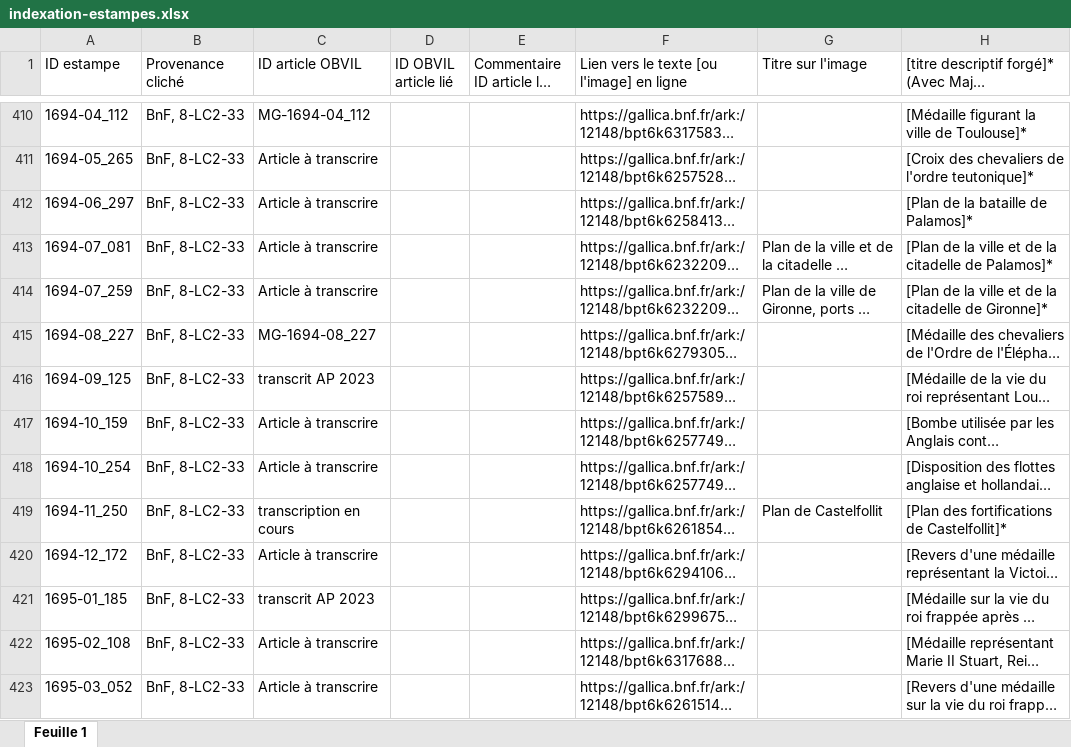
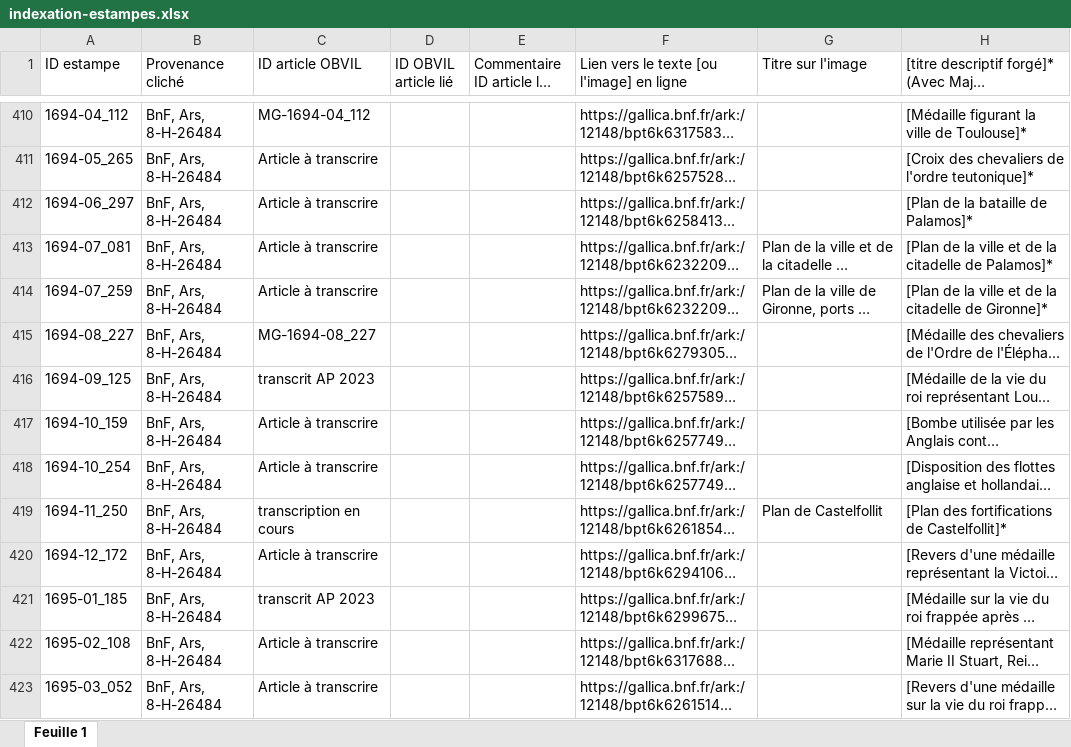
Before and after one commit to sherlock-iremus/mercure-galant-sources, an Excel workbook: indexation-estampes.xlsx, sheet Feuille 1, drawn as a sheet; only a part is shown, gaps mark what is left out; long unchanged cells end in …; values as stored, in another font and other column widths than the file's, no cell formats; the diff covers the shown part only; the diff names each change by its address in the sheet, - before the commit and + after, or states it on an @@ line.

Commit message:
provenance
modif cotes provenance

```diff
--- a/indexation-estampes.xlsx (sheet Feuille 1)
+++ b/indexation-estampes.xlsx (sheet Feuille 1)
-B410:B423 (Provenance cliché): BnF, 8-LC2-33
+B410:B423 (Provenance cliché): BnF, Ars, 8-H-26484
```
Also changed, not shown: 108 edited cells elsewhere in this sheet, cell formats, 1 other file.
